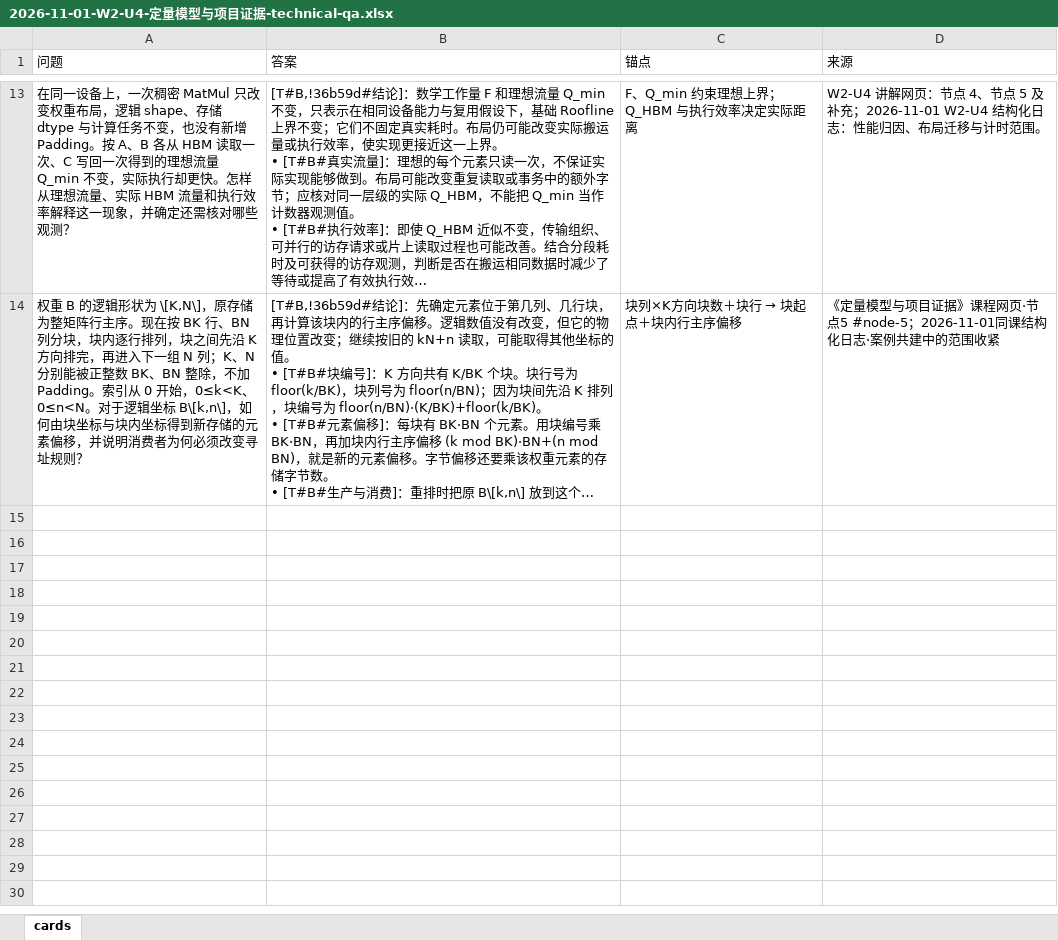
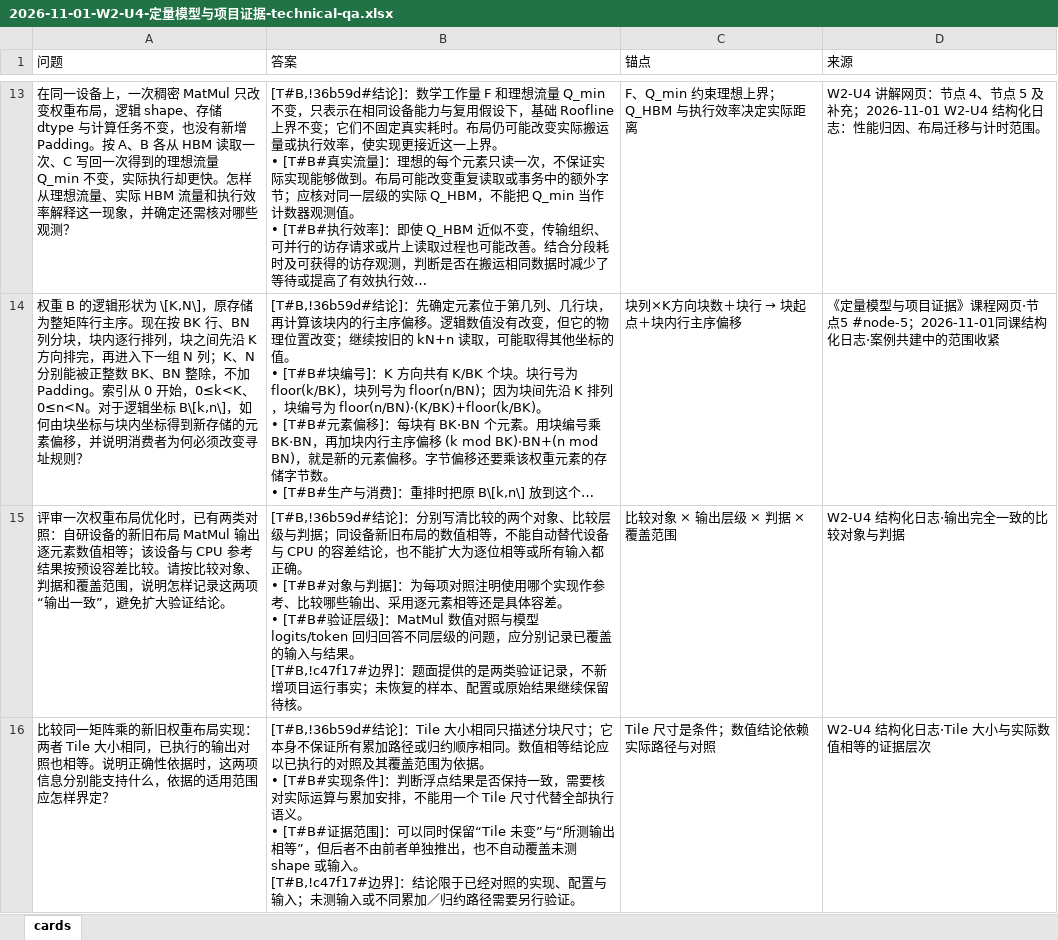
Before and after one commit to XiFenM/PlanA, an Excel workbook: 推理框架/cards/2026-11-01-W2-U4-定量模型与项目证据-technical-qa.xlsx, sheet cards, drawn as a sheet; only a part is shown, gaps mark what is left out; long unchanged cells end in …; values as stored, in another font and other column widths than the file's, no borders; ↵ is a line break in a cell; the diff names each change by its address in the sheet, - before the commit and + after, or states it on an @@ line.

```diff
--- a/推理框架/cards/2026-11-01-W2-U4-定量模型与项目证据-technical-qa.xlsx (sheet cards)
+++ b/推理框架/cards/2026-11-01-W2-U4-定量模型与项目证据-technical-qa.xlsx (sheet cards)
+row 15: 评审一次权重布局优化时，已有两类对照：自研设备的新旧布局 MatMul 输出逐元素数值相等；该设备与 CPU 参考结果按预设容差比较。请按比较对象、判据和覆盖范围，说明怎样记录这两项“输出一致”，避免扩大验证结论。 | [T#B,!36b59d#结论]：分别写清比较的两个对象、比较层级与判据；同设备新旧布局的数值相等，不能自动替代设备与 CPU 的容差结论，也不能扩大为逐位相等或所有输入都正确。 ↵ • [T#B#对象与判据]：为每项对照注明使用哪个实现作参考、比较哪些输出、采用逐元素相等还是具体容差。 ↵ • [T#B#验证层级]：MatMul 数值对照与模型 logits/token 回归回答不同层级的问题，应分别记录已覆盖的输入与结果。 ↵ [T#B,!c47f17#边界]：题面提供的是两类验证记录，不新增项目运行事实；未恢复的样本、配置或原始结果继续保留待核。 | 比较对象 × 输出层级 × 判据 × 覆盖范围 | W2-U4 结构化日志·输出完全一致的比较对象与判据
+row 16: 比较同一矩阵乘的新旧权重布局实现：两者 Tile 大小相同，已执行的输出对照也相等。说明正确性依据时，这两项信息分别能支持什么，依据的适用范围应怎样界定？ | [T#B,!36b59d#结论]：Tile 大小相同只描述分块尺寸；它本身不保证所有累加路径或归约顺序相同。数值相等结论应以已执行的对照及其覆盖范围为依据。 ↵ • [T#B#实现条件]：判断浮点结果是否保持一致，需要核对实际运算与累加安排，不能用一个 Tile 尺寸代替全部执行语义。 ↵ • [T#B#证据范围]：可以同时保留“Tile 未变”与“所测输出相等”，但后者不由前者单独推出，也不自动覆盖未测 shape 或输入。 ↵ [T#B,!c47f17#边界]：结论限于已经对照的实现、配置与输入；未测输入或不同累加／归约路径需要另行验证。 | Tile 尺寸是条件；数值结论依赖实际路径与对照 | W2-U4 结构化日志·Tile 大小与实际数值相等的证据层次
```
Also changed, not shown: 推理框架/cards/2026-10-29-w2-u2-implementations-technical-qa.xlsx, 推理框架/cards/2026-11-01-W2-U3-C++异步缓冲区生命周期-technical-qa.xlsx, 44 other files.
